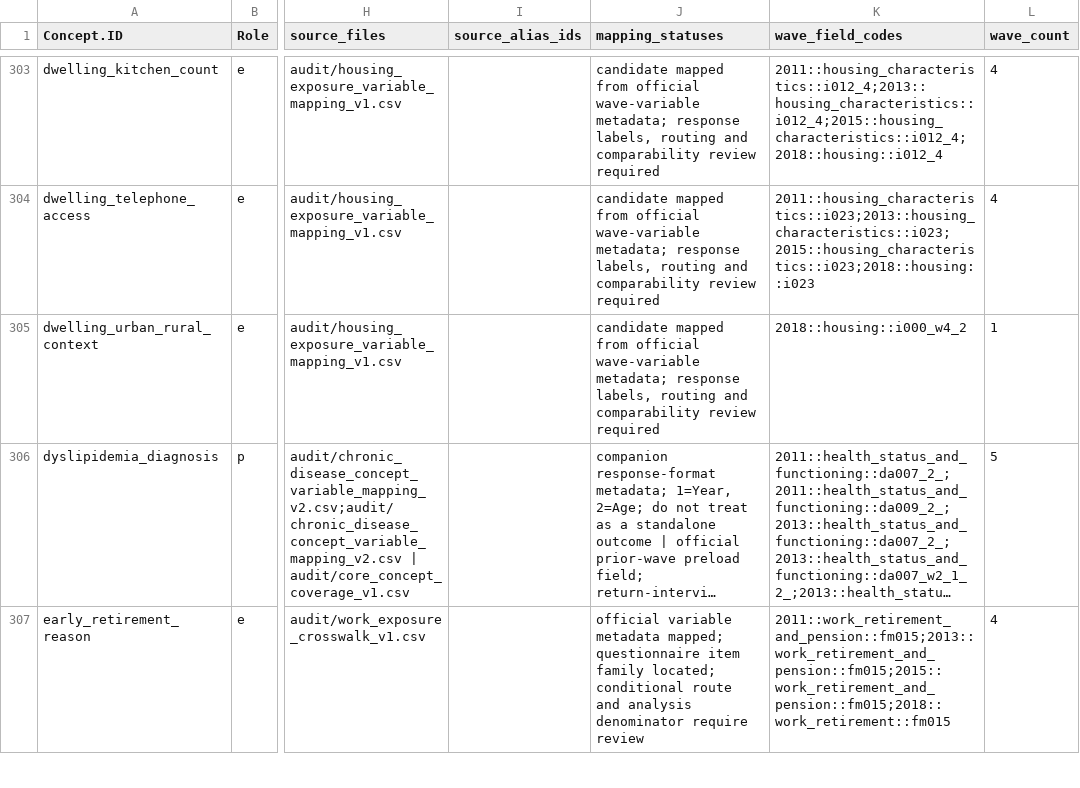
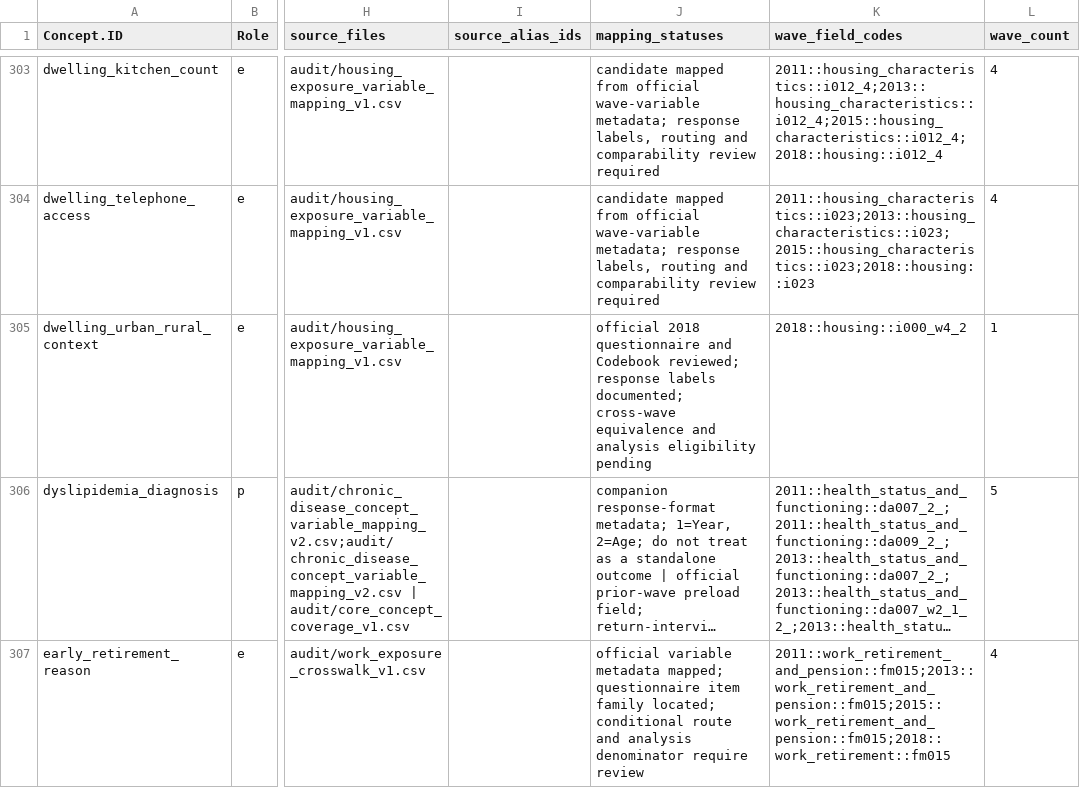
Before and after one commit to calebchu40-gif/charls-exwas-atlas, a CSV file: audit/ep_concept_candidate_summary_v1.csv, drawn as a sheet; only a part is shown, gaps mark what is left out; long unchanged cells end in …; the diff names each change by its address in the sheet, - before the commit and + after, or states it on an @@ line.

```diff
--- a/audit/ep_concept_candidate_summary_v1.csv
+++ b/audit/ep_concept_candidate_summary_v1.csv
-J305 (mapping_statuses): candidate mapped from official wave-variable metadata; response labels, routing and comparability review required
+J305 (mapping_statuses): official 2018 questionnaire and Codebook reviewed; response labels documented; cross-wave equivalence and analysis eligibility pending
```
Also changed, not shown: audit/housing_exposure_variable_mapping_v1.csv, 13 other files.
